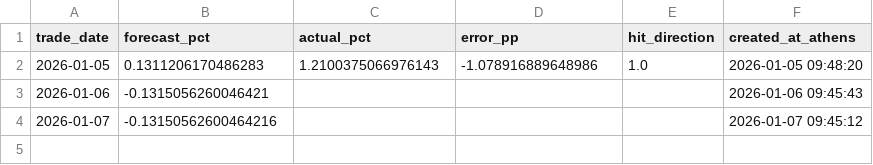
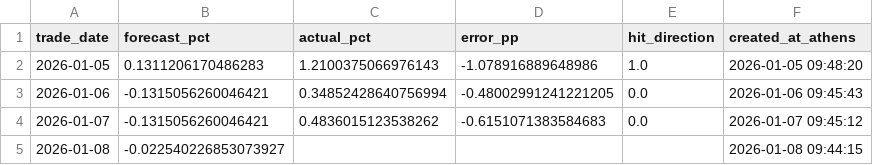
Before and after one commit to vpapats/vuaa-daily-report, a CSV file: predictions.csv, drawn as a sheet.

```diff
--- a/predictions.csv
+++ b/predictions.csv
@@ -2,3 +2,4 @@ trade_date,forecast_pct,actual_pct,error_pp,hit_direction,created_at_athens
 2026-01-05,0.1311206170486283,1.2100375066976143,-1.078916889648986,1.0,2026-01-05 09:48:20
-2026-01-06,-0.1315056260046421,,,,2026-01-06 09:45:43
-2026-01-07,-0.13150562600464216,,,,2026-01-07 09:45:12
+2026-01-06,-0.1315056260046421,0.34852428640756994,-0.48002991241221205,0.0,2026-01-06 09:45:43
+2026-01-07,-0.1315056260046421,0.4836015123538262,-0.6151071383584683,0.0,2026-01-07 09:45:12
+2026-01-08,-0.022540226853073927,,,,2026-01-08 09:44:15
```
Also changed, not shown: 2 other files.
